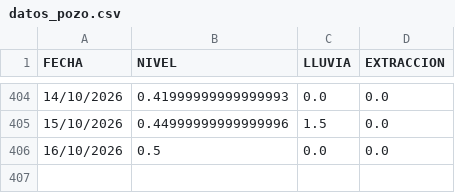
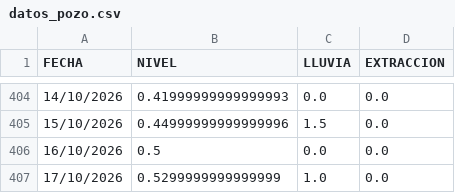
Before and after one commit to AndresPaladino/hidropal, a CSV file: datos_pozo.csv, drawn as a sheet; only a part is shown, gaps mark what is left out; the diff names each change by its address in the sheet, - before the commit and + after, or states it on an @@ line.

Commit message:
backup: snapshot 2026-10-17 09:58 UTC

```diff
--- a/datos_pozo.csv
+++ b/datos_pozo.csv
+row 407: 17/10/2026 | 0.5299999999999999 | 1.0 | 0.0
```
